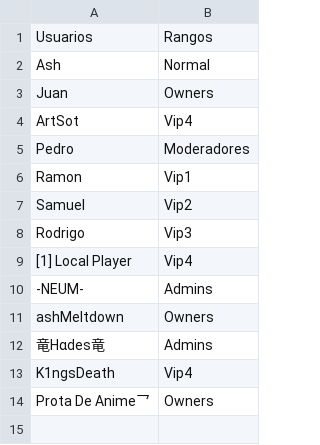
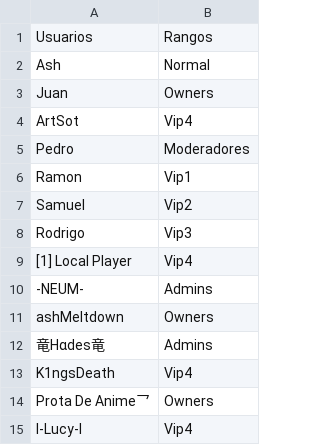
Before and after one commit to ArtSotRoc/TestPublicObj, a CSV file: Pegazo/IRangos - Rangos.csv, drawn as a sheet.

Commit message:
luc

```diff
--- a/Pegazo/IRangos - Rangos.csv
+++ b/Pegazo/IRangos - Rangos.csv
@@ -14 +14,2 @@ K1ngsDeath,Vip4
 Prota De Anime乛,Owners
+I-Lucy-I,Vip4
```
